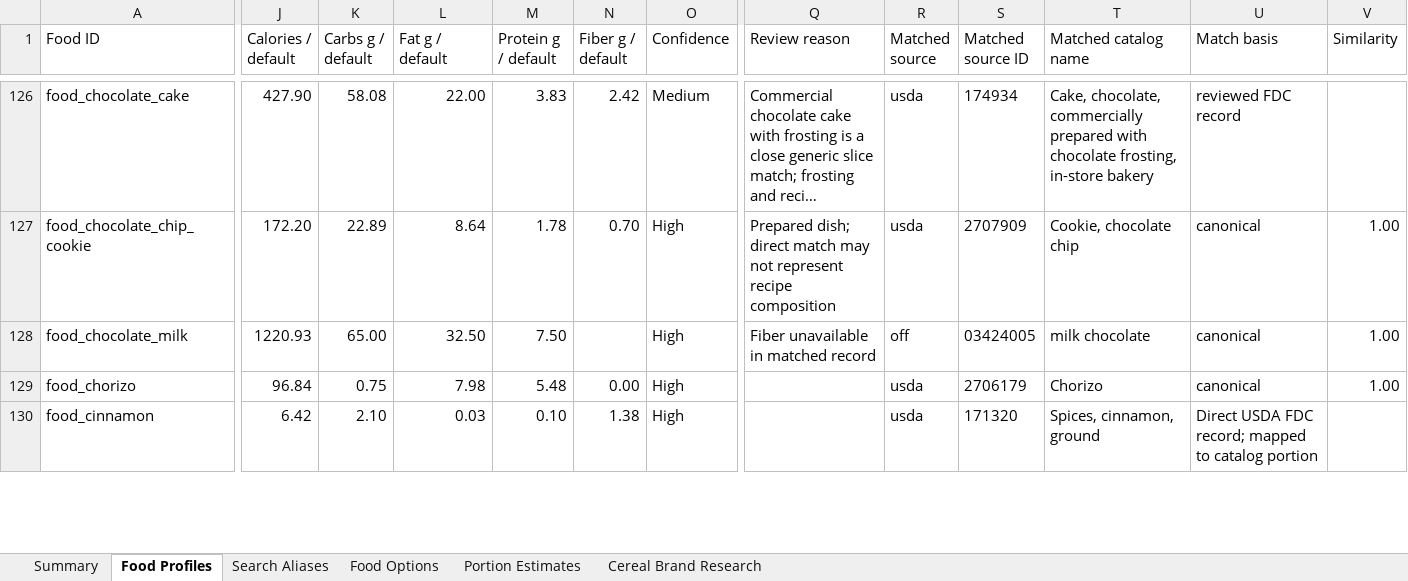
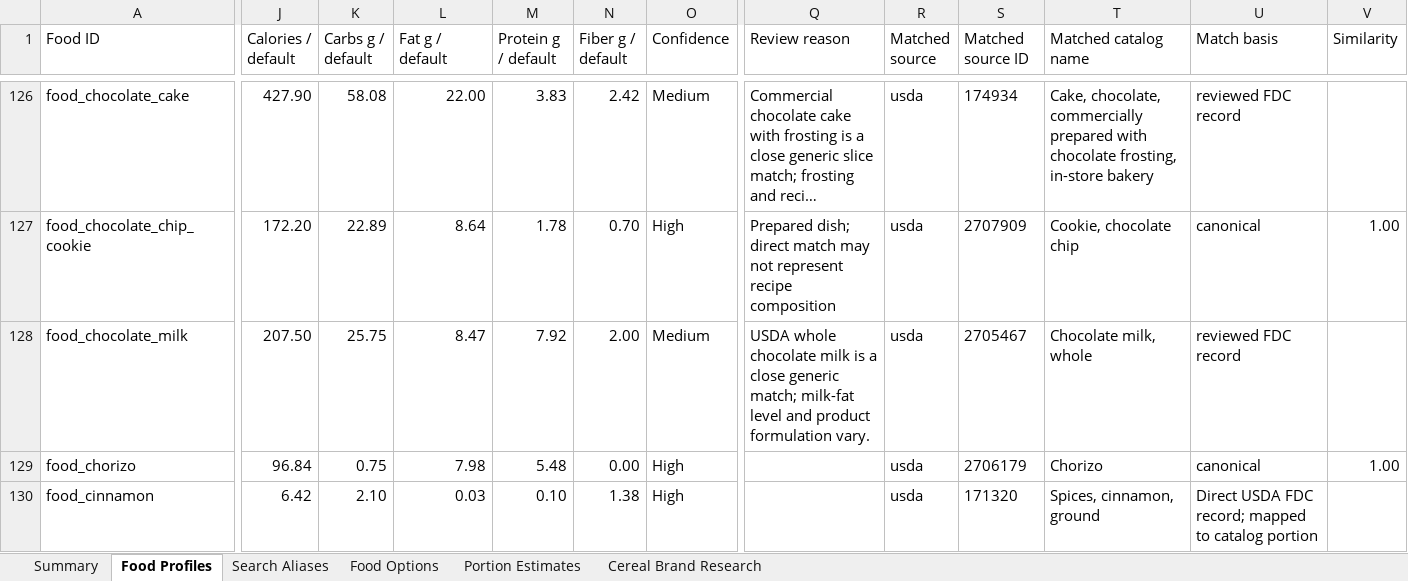
Before and after one commit to chase-seibert/calorie-tracker, an Excel workbook: docs/chase-food-nutrition-review.xlsx, sheet Food Profiles, drawn as a sheet; only a part is shown, gaps mark what is left out; long unchanged cells end in …; values as stored, in another font and other column widths than the file's, no borders; table styles not drawn; the diff covers the shown part only; the diff names each change by its address in the sheet, - before the commit and + after, or states it on an @@ line.

Commit message:
Review chocolate milk nutrition against USDA

```diff
--- a/docs/chase-food-nutrition-review.xlsx (sheet Food Profiles)
+++ b/docs/chase-food-nutrition-review.xlsx (sheet Food Profiles)
-J128 (Calories / default): 1220.93
+J128 (Calories / default): 207.50
-K128 (Carbs g / default): 65.00
+K128 (Carbs g / default): 25.75
-L128 (Fat g / default): 32.50
+L128 (Fat g / default): 8.47
-M128 (Protein g / default): 7.50
+M128 (Protein g / default): 7.92
-N128 (Fiber g / default): (empty)
+N128 (Fiber g / default): 2.00
-O128 (Confidence): High
+O128 (Confidence): Medium
-Q128 (Review reason): Fiber unavailable in matched record
+Q128 (Review reason): USDA whole chocolate milk is a close generic match; milk-fat level and product formulation vary.
-R128 (Matched source): off
+R128 (Matched source): usda
-S128 (Matched source ID): 03424005
+S128 (Matched source ID): 2705467
-T128 (Matched catalog name): milk chocolate
+T128 (Matched catalog name): Chocolate milk, whole
-U128 (Match basis): canonical
+U128 (Match basis): reviewed FDC record
-V128 (Similarity): 1.00
+V128 (Similarity): (empty)
```
Also changed, not shown: 5 edited cells elsewhere in this sheet, sheet Summary, 3 other files.
